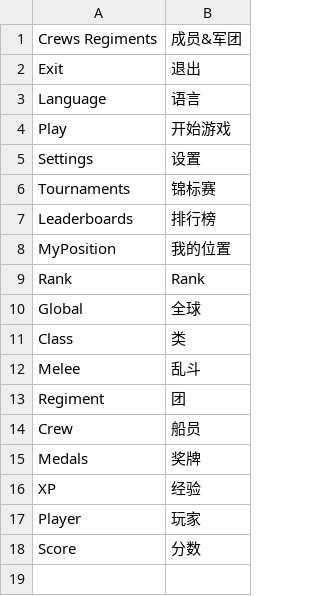
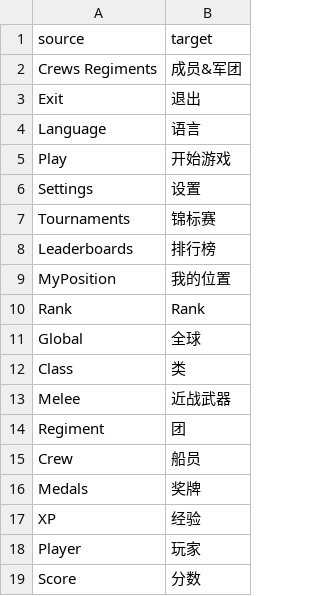
Before and after one commit to liuyuran/HoldfastTranslate, a CSV file: Main Menu-zh_CN.csv, drawn as a sheet; addresses are those after the commit; the diff names each change by its address in the sheet, - before the commit and + after, or states it on an @@ line.

Commit message:
Translated using Weblate (Chinese (Simplified))
Currently translated at 100.0% (18 of 18 strings)

Translation: holdfast/Main Menu
Translate-URL: http://weblate.chaotic-quantum.site/projects/holdfast/main-menu/zh_Hans/

```diff
--- a/Main Menu-zh_CN.csv
+++ b/Main Menu-zh_CN.csv
+row 1: source | target
-B13: 乱斗
+B13: 近战武器
```
